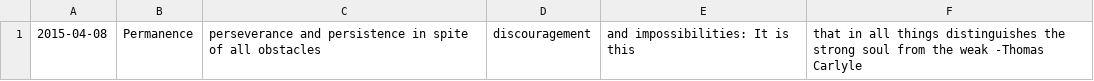
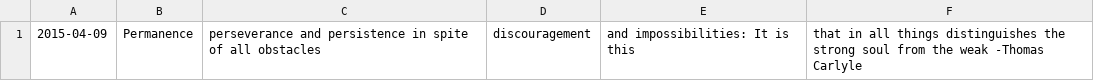
Before and after one commit to lukesterlee/accesscode, a CSV file: weatherclock/quote.csv, drawn as a sheet.

```diff
--- a/weatherclock/quote.csv
+++ b/weatherclock/quote.csv
@@ -1 +1 @@
-2015-04-08,Permanence, perseverance and persistence in spite of all obstacles, discouragement, and impossibilities: It is this, that in all things distinguishes the strong soul from the weak -Thomas Carlyle
+2015-04-09,Permanence, perseverance and persistence in spite of all obstacles, discouragement, and impossibilities: It is this, that in all things distinguishes the strong soul from the weak -Thomas Carlyle
```
Also changed, not shown: 11 other files.
